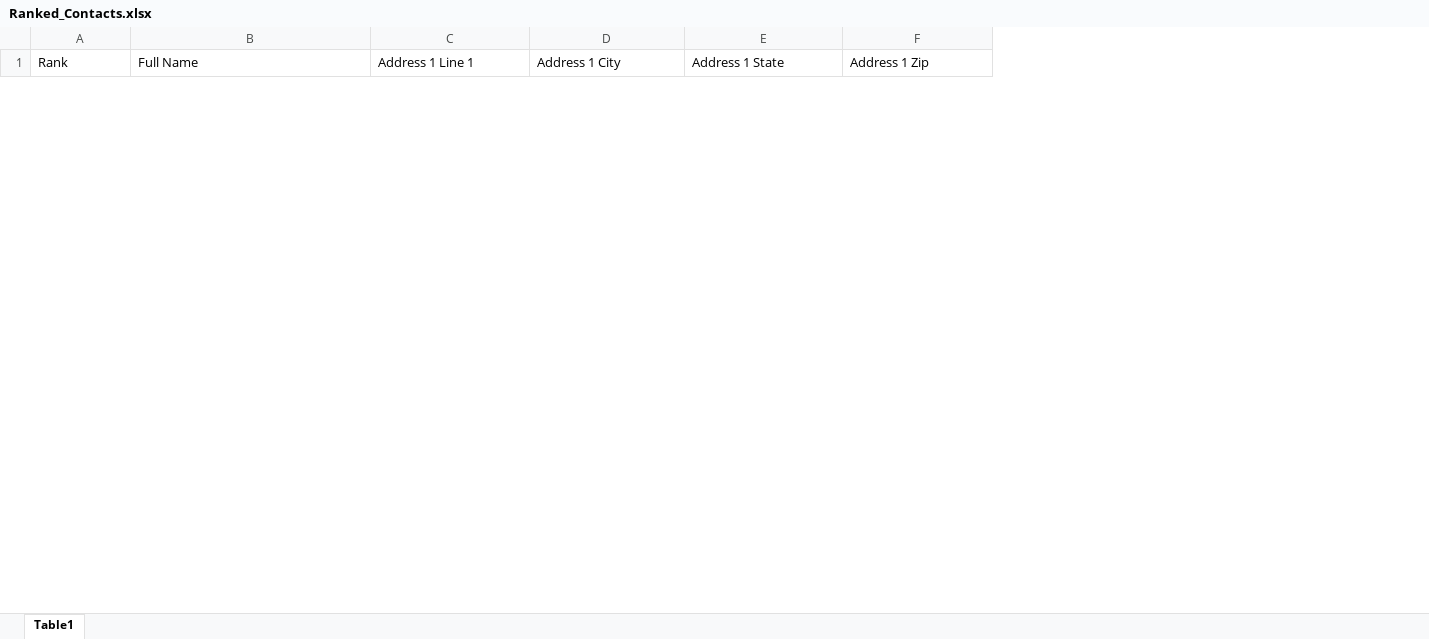
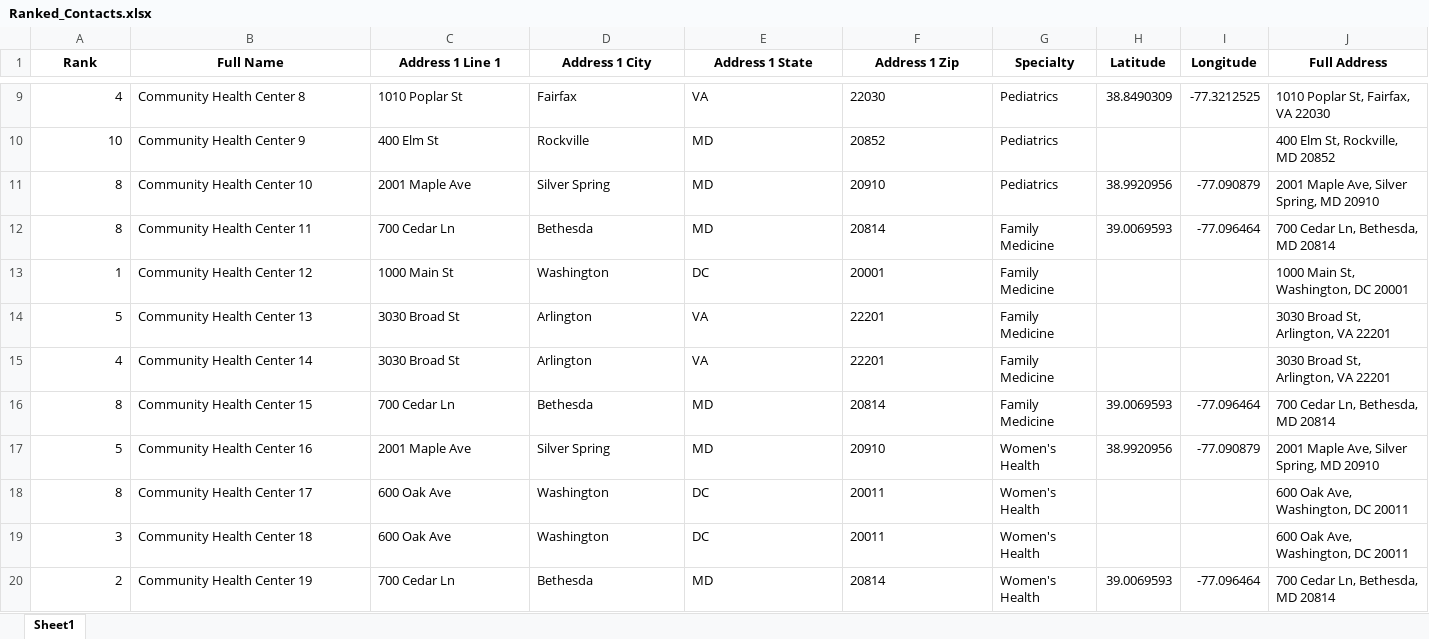
Before and after one commit to The-Jaklitsch-Law-Group/JLG_Provider_Recommender, an Excel workbook: data/Ranked_Contacts.xlsx, sheet Sheet1, drawn as a sheet; only a part is shown, gaps mark what is left out; values as stored, in another font and other column widths than the file's, no borders; table styles not drawn; the diff covers the shown part only; the diff names each change by its address in the sheet, - before the commit and + after, or states it on an @@ line.

Commit message:
Updating functionality and placeholder data.

```diff
--- a/data/Ranked_Contacts.xlsx (sheet Sheet1)
+++ b/data/Ranked_Contacts.xlsx (sheet Sheet1)
-sheet tab: Table1
+sheet tab: Sheet1
+column G (Specialty), empty
+column H (Latitude), empty
+column I (Longitude), empty
+column J (Full Address), empty
@@ A1:F1 bold: off → on, alignment: left → center @@
+row 9: 4 | Community Health Center 8 | 1010 Poplar St | Fairfax | VA | 22030 | Pediatrics | 38.8490309 | -77.3212525 | 1010 Poplar St, Fairfax, VA 22030
+row 10: 10 | Community Health Center 9 | 400 Elm St | Rockville | MD | 20852 | Pediatrics |  |  | 400 Elm St, Rockville, MD 20852
+row 11: 8 | Community Health Center 10 | 2001 Maple Ave | Silver Spring | MD | 20910 | Pediatrics | 38.9920956 | -77.090879 | 2001 Maple Ave, Silver Spring, MD 20910
+row 12: 8 | Community Health Center 11 | 700 Cedar Ln | Bethesda | MD | 20814 | Family Medicine | 39.0069593 | -77.096464 | 700 Cedar Ln, Bethesda, MD 20814
+row 13: 1 | Community Health Center 12 | 1000 Main St | Washington | DC | 20001 | Family Medicine |  |  | 1000 Main St, Washington, DC 20001
+row 14: 5 | Community Health Center 13 | 3030 Broad St | Arlington | VA | 22201 | Family Medicine |  |  | 3030 Broad St, Arlington, VA 22201
+row 15: 4 | Community Health Center 14 | 3030 Broad St | Arlington | VA | 22201 | Family Medicine |  |  | 3030 Broad St, Arlington, VA 22201
+row 16: 8 | Community Health Center 15 | 700 Cedar Ln | Bethesda | MD | 20814 | Family Medicine | 39.0069593 | -77.096464 | 700 Cedar Ln, Bethesda, MD 20814
+row 17: 5 | Community Health Center 16 | 2001 Maple Ave | Silver Spring | MD | 20910 | Women's Health | 38.9920956 | -77.090879 | 2001 Maple Ave, Silver Spring, MD 20910
+row 18: 8 | Community Health Center 17 | 600 Oak Ave | Washington | DC | 20011 | Women's Health |  |  | 600 Oak Ave, Washington, DC 20011
+row 19: 3 | Community Health Center 18 | 600 Oak Ave | Washington | DC | 20011 | Women's Health |  |  | 600 Oak Ave, Washington, DC 20011
+row 20: 2 | Community Health Center 19 | 700 Cedar Ln | Bethesda | MD | 20814 | Women's Health | 39.0069593 | -77.096464 | 700 Cedar Ln, Bethesda, MD 20814
```
Also changed, not shown: 38 added rows and 4 removed rows elsewhere in this sheet, 9 other files.
